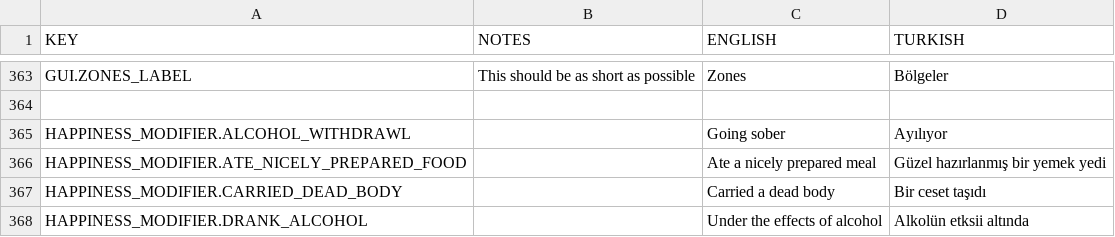
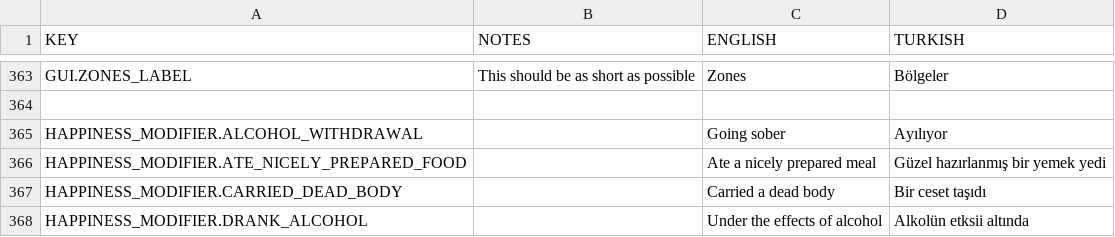
Before and after one commit to AndyDL24/King-under-the-Mountain-Community-Translations, a CSV file: translations/turkish.csv, drawn as a sheet; only a part is shown, gaps mark what is left out.

Commit message:
Updating translations to Alpha 6

```diff
--- a/translations/turkish.csv
+++ b/translations/turkish.csv
@@ -364,3 +364,3 @@ GUI.ZONES_LABEL,This should be as short as possible,Zones,Bölgeler
 
-HAPPINESS_MODIFIER.ALCOHOL_WITHDRAWL,,Going sober,Ayılıyor
+HAPPINESS_MODIFIER.ALCOHOL_WITHDRAWAL,,Going sober,Ayılıyor
 HAPPINESS_MODIFIER.ATE_NICELY_PREPARED_FOOD,,Ate a nicely prepared meal,Güzel hazırlanmış bir yemek yedi
```
Also changed, not shown: 1 other file.
